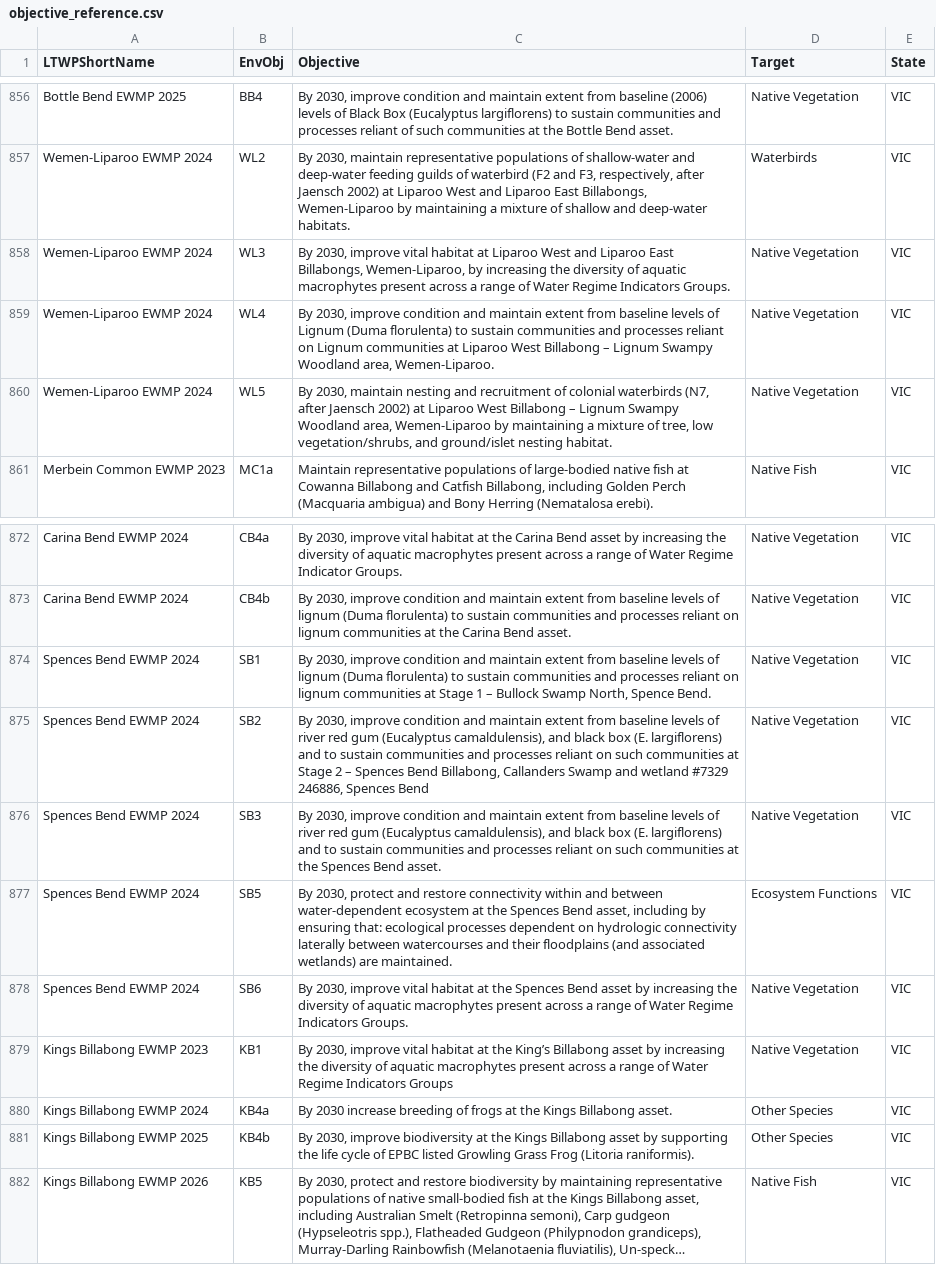
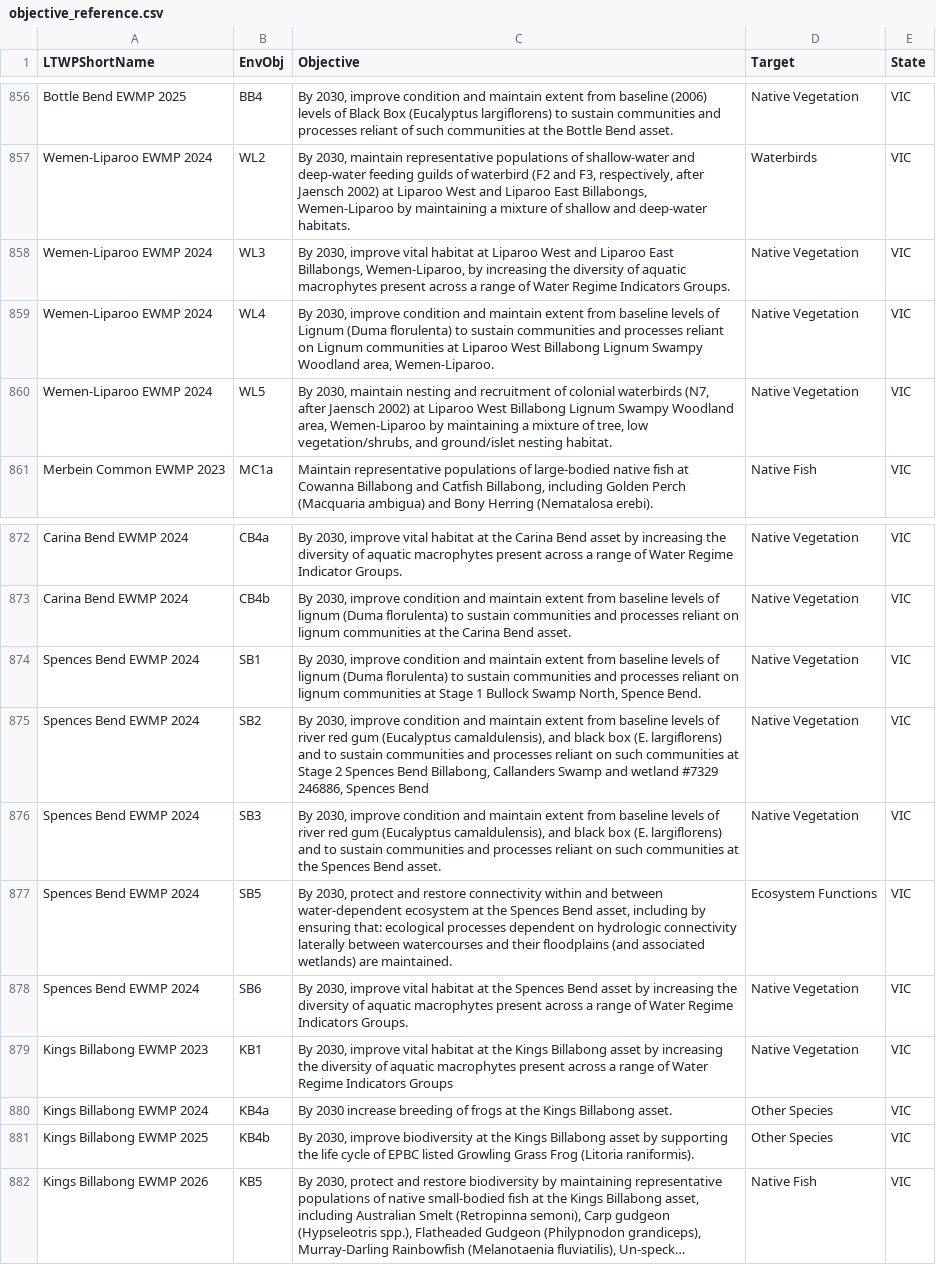
Before and after one commit to MDBAuth/EWR_tool, a CSV file: py_ewr/parameter_metadata/objective_reference.csv, drawn as a sheet; only a part is shown, gaps mark what is left out; long unchanged cells end in …; the diff names each change by its address in the sheet, - before the commit and + after, or states it on an @@ line.

```diff
--- a/py_ewr/parameter_metadata/objective_reference.csv
+++ b/py_ewr/parameter_metadata/objective_reference.csv
-C859 (Objective): …West Billabong – Lignum Swampy…
+C859 (Objective): …West Billabong Lignum Swampy…
-C860 (Objective): …West Billabong – Lignum Swampy…
+C860 (Objective): …West Billabong Lignum Swampy…
-C874 (Objective): …Stage 1 – Bullock Swamp…
+C874 (Objective): …Stage 1 Bullock Swamp…
-C875 (Objective): …Stage 2 – Spences Bend…
+C875 (Objective): …Stage 2 Spences Bend…
-C879 (Objective): …at the King’s Billabong asset…
+C879 (Objective): …at the Kings Billabong asset…
```
